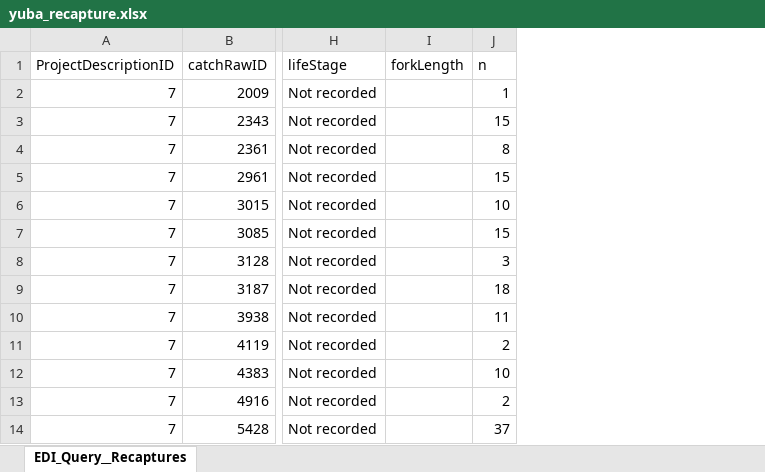
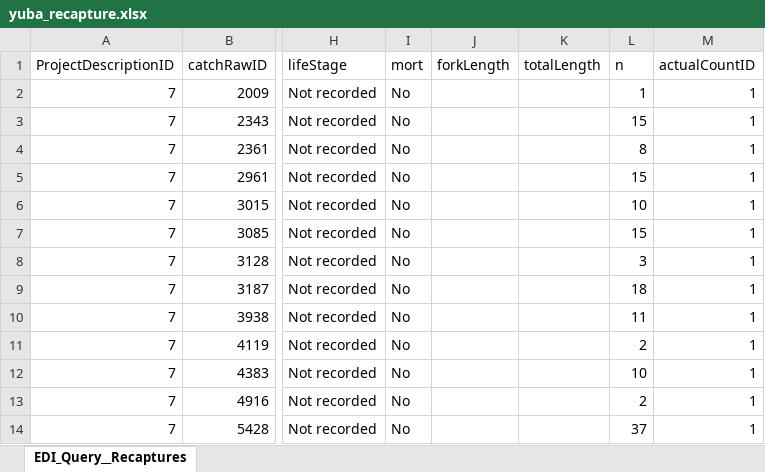
Before and after one commit to SRJPE/jpe-yuba-edi, an Excel workbook: data-raw/yuba_recapture.xlsx, sheet EDI_Query__Recaptures, drawn as a sheet; only a part is shown, gaps mark what is left out; values as stored, in another font and other column widths than the file's, no borders; the diff names each change by its address in the sheet, - before the commit and + after, or states it on an @@ line.

```diff
--- a/data-raw/yuba_recapture.xlsx (sheet EDI_Query__Recaptures)
+++ b/data-raw/yuba_recapture.xlsx (sheet EDI_Query__Recaptures)
+column I (mort), rows 2-14: all No
+column K (totalLength), empty
+column M (actualCountID), rows 2-14: all 1
```
Also changed, not shown: data-raw/yuba_release.xlsx, data-raw/yuba_trap.xlsx, 6 other files.
